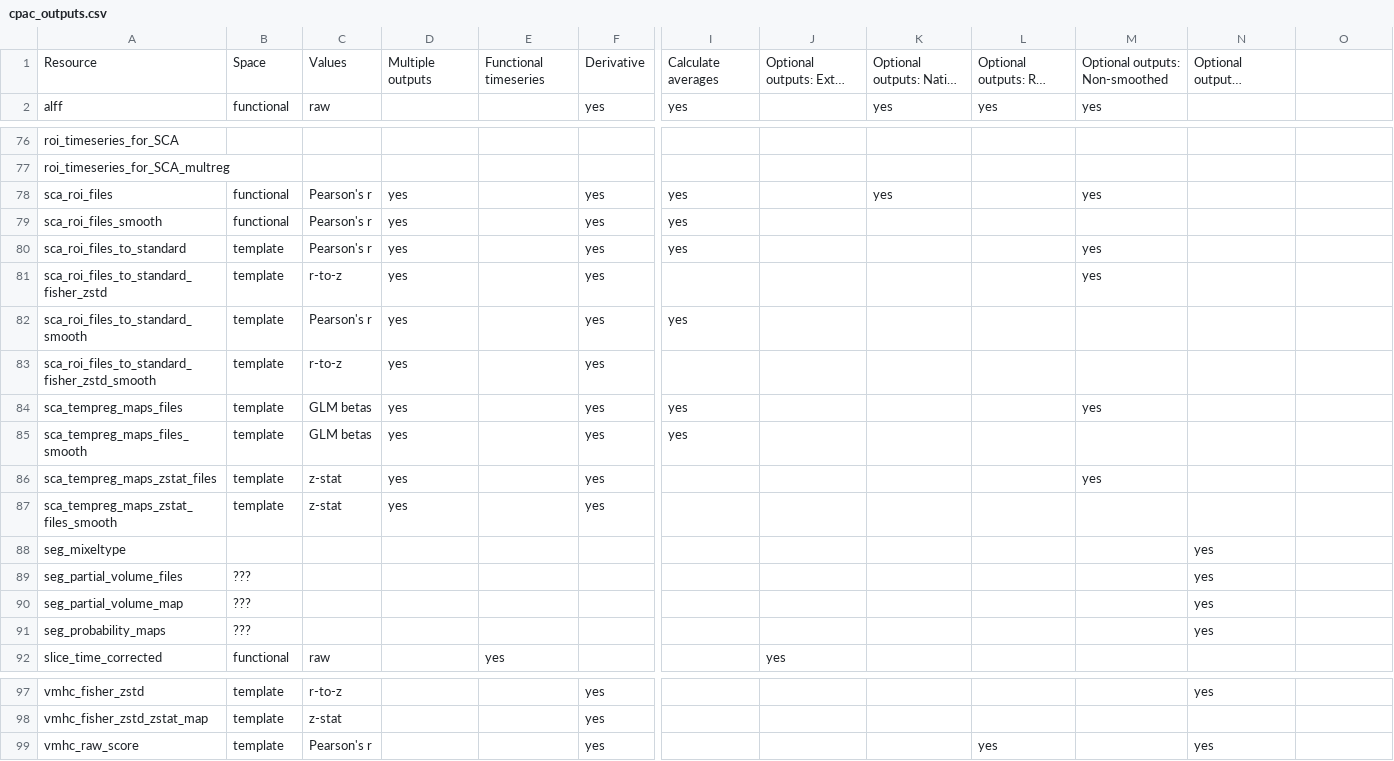
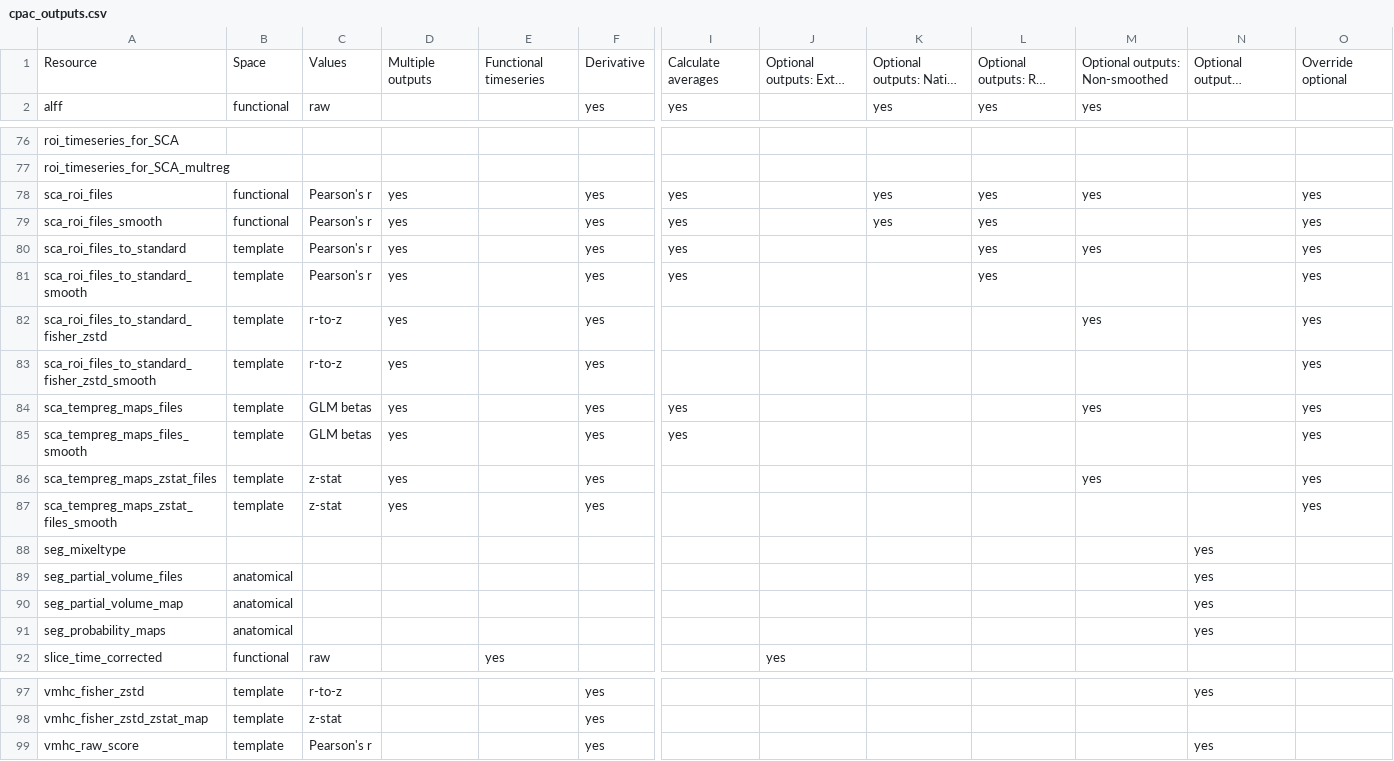
Before and after one commit to FCP-INDI/C-PAC, a CSV file: CPAC/resources/cpac_outputs.csv, drawn as a sheet; only a part is shown, gaps mark what is left out; long unchanged cells end in …; removed rows and columns are numbered as before the commit, all else as after; rows hold the shown columns only; the diff names each change by its address in the sheet, - before the commit and + after, or states it on an @@ line.

```diff
--- a/CPAC/resources/cpac_outputs.csv
+++ b/CPAC/resources/cpac_outputs.csv
-O1: (empty)
+O1: Override optional
-L78:L80: (empty)
+L78:L80: yes
-O78:O80: (empty)
+O78:O80: yes
-K79: (empty)
+K79: yes
+row 81: sca_roi_files_to_standard_smooth | template | Pearson's r | yes |  | yes | yes |  |  | yes |  |  | yes
-O82: (empty)
+O82: yes
-row 82: sca_roi_files_to_standard_smooth | template | Pearson's r | yes |  | yes | yes
-O83:O87: (empty)
+O83:O87: yes
-B89:B91: ???
+B89:B91: anatomical
-L99: yes
+L99: (empty)
```
Also changed, not shown: 2 other files.
